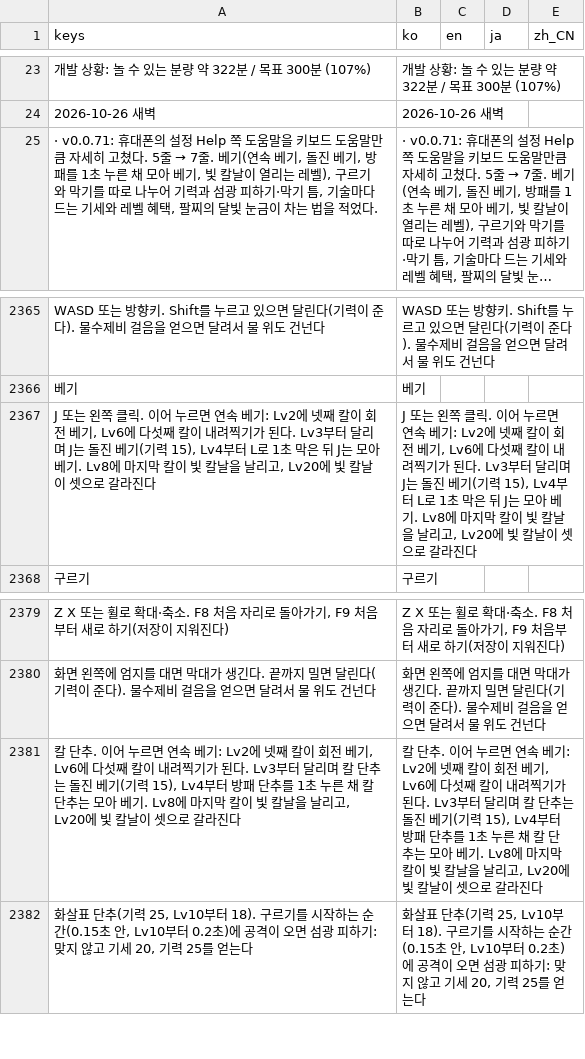
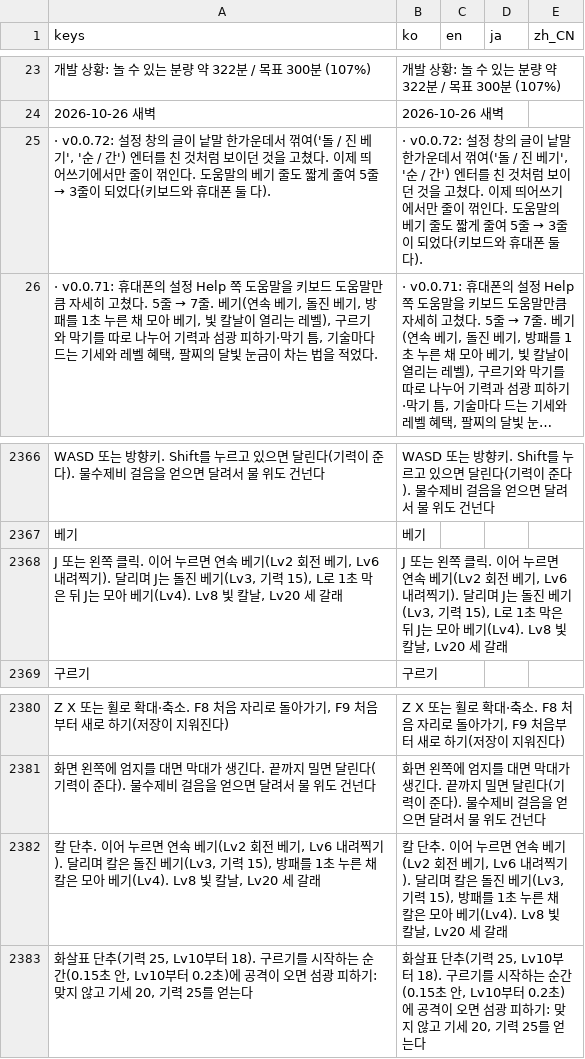
Before and after one commit to destory1984/the-crown-oddity, a CSV file: godot/i18n/text.csv, drawn as a sheet; only a part is shown, gaps mark what is left out; long unchanged cells end in …; removed rows and columns are numbered as before the commit, all else as after; the diff names each change by its address in the sheet, - before the commit and + after, or states it on an @@ line.

```diff
--- a/godot/i18n/text.csv
+++ b/godot/i18n/text.csv
+row 25: · v0.0.72: 설정 창의 글이 낱말 한가운데서 꺾여('돌 / 진 베기', '순 / 간') 엔터를 친 것처럼 보이던 것을 고쳤다. 이제 띄어쓰기에서만 줄이 꺾인다. 도움말의 베기 줄도 짧게 줄여 5줄 → 3줄이 되었다(키보드와 휴대폰 둘 다). | · v0.0.72: 설정 창의 글이 낱말 한가운데서 꺾여('돌 / 진 베기', '순 / 간') 엔터를 친 것처럼 보이던 것을 고쳤다. 이제 띄어쓰기에서만 줄이 꺾인다. 도움말의 베기 줄도 짧게 줄여 5줄 → 3줄이 되었다(키보드와 휴대폰 둘 다).
-row 2367: J 또는 왼쪽 클릭. 이어 누르면 연속 베기: Lv2에 넷째 칼이 회전 베기, Lv6에 다섯째 칼이 내려찍기가 된다. Lv3부터 달리며 J는 돌진 베기(기력 15), Lv4부터 L로 1초 막은 뒤 J는 모아 베기. Lv8에 마지막 칼이 빛 칼날을 날리고, Lv20에 빛 칼날이 셋으로 갈라진다 | J 또는 왼쪽 클릭. 이어 누르면 연속 베기: Lv2에 넷째 칼이 회전 베기, Lv6에 다섯째 칼이 내려찍기가 된다. Lv3부터 달리며 J는 돌진 베기(기력 15), Lv4부터 L로 1초 막은 뒤 J는 모아 베기. Lv8에 마지막 칼이 빛 칼날을 날리고, Lv20에 빛 칼날이 셋으로 갈라진다
+row 2368: J 또는 왼쪽 클릭. 이어 누르면 연속 베기(Lv2 회전 베기, Lv6 내려찍기). 달리며 J는 돌진 베기(Lv3, 기력 15), L로 1초 막은 뒤 J는 모아 베기(Lv4). Lv8 빛 칼날, Lv20 세 갈래 | J 또는 왼쪽 클릭. 이어 누르면 연속 베기(Lv2 회전 베기, Lv6 내려찍기). 달리며 J는 돌진 베기(Lv3, 기력 15), L로 1초 막은 뒤 J는 모아 베기(Lv4). Lv8 빛 칼날, Lv20 세 갈래
-row 2381: 칼 단추. 이어 누르면 연속 베기: Lv2에 넷째 칼이 회전 베기, Lv6에 다섯째 칼이 내려찍기가 된다. Lv3부터 달리며 칼 단추는 돌진 베기(기력 15), Lv4부터 방패 단추를 1초 누른 채 칼 단추는 모아 베기. Lv8에 마지막 칼이 빛 칼날을 날리고, Lv20에 빛 칼날이 셋으로 갈라진다 | 칼 단추. 이어 누르면 연속 베기: Lv2에 넷째 칼이 회전 베기, Lv6에 다섯째 칼이 내려찍기가 된다. Lv3부터 달리며 칼 단추는 돌진 베기(기력 15), Lv4부터 방패 단추를 1초 누른 채 칼 단추는 모아 베기. Lv8에 마지막 칼이 빛 칼날을 날리고, Lv20에 빛 칼날이 셋으로 갈라진다
+row 2382: 칼 단추. 이어 누르면 연속 베기(Lv2 회전 베기, Lv6 내려찍기). 달리며 칼은 돌진 베기(Lv3, 기력 15), 방패를 1초 누른 채 칼은 모아 베기(Lv4). Lv8 빛 칼날, Lv20 세 갈래 | 칼 단추. 이어 누르면 연속 베기(Lv2 회전 베기, Lv6 내려찍기). 달리며 칼은 돌진 베기(Lv3, 기력 15), 방패를 1초 누른 채 칼은 모아 베기(Lv4). Lv8 빛 칼날, Lv20 세 갈래
```
Also changed, not shown: 9 other files.
